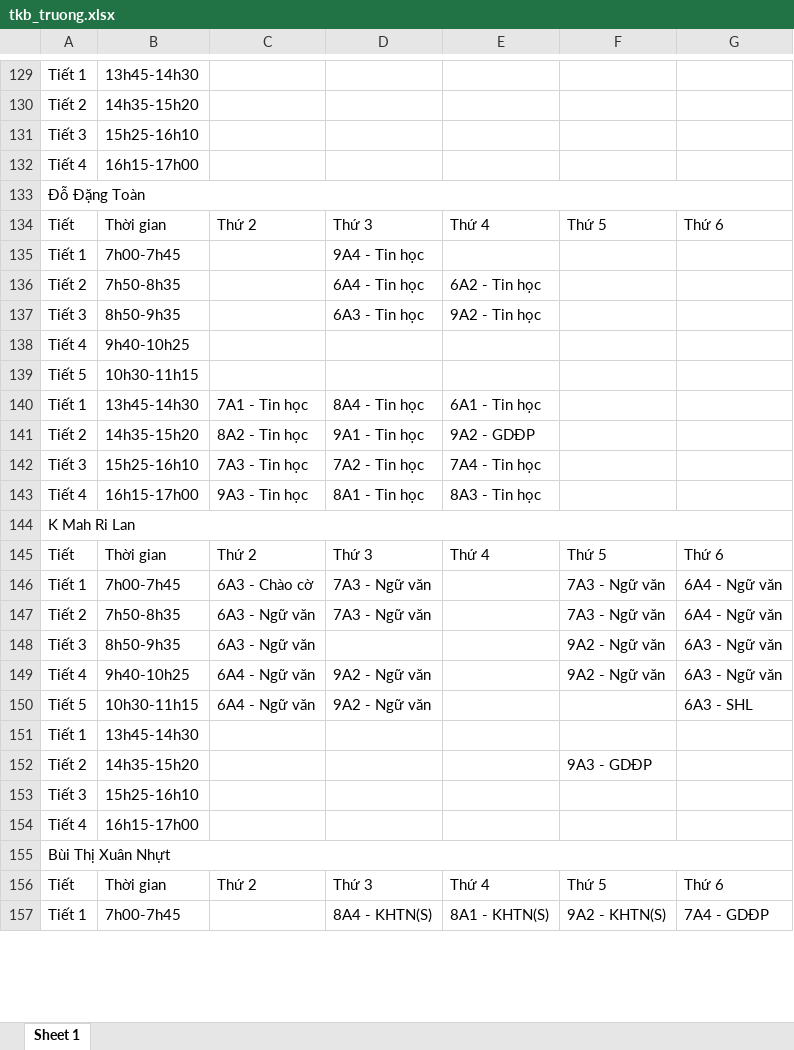
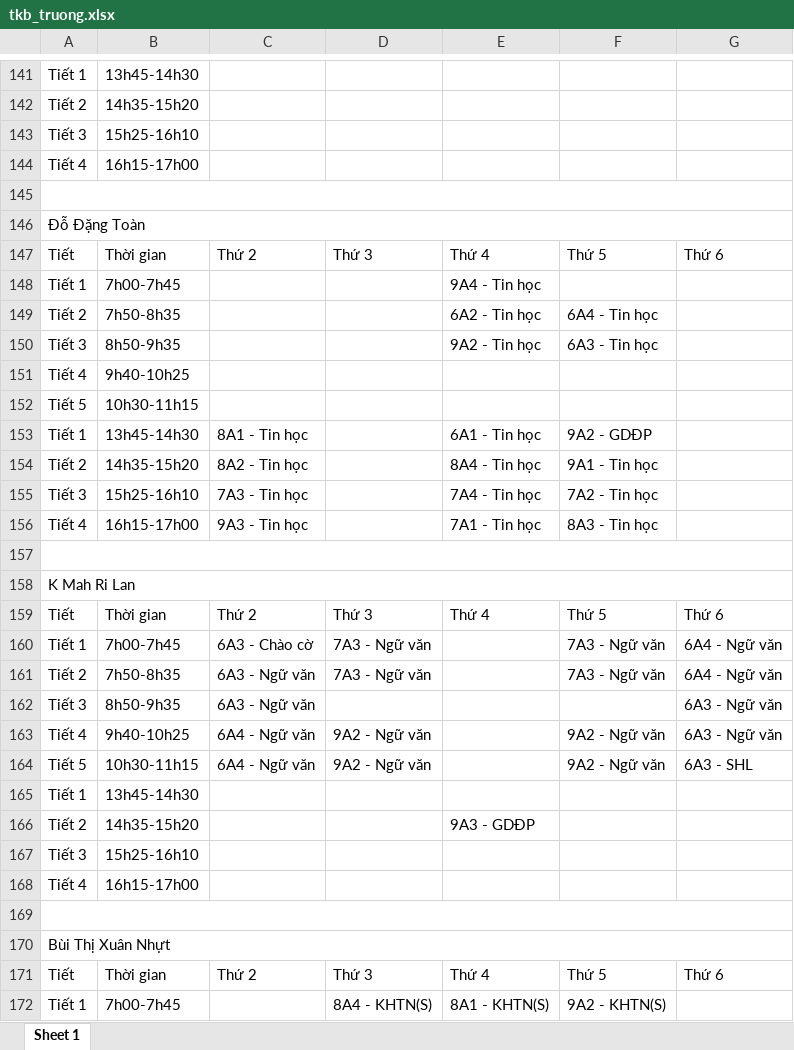
Before and after one commit to toandodang-sys/tao-bao-giang, an Excel workbook: tkb_truong.xlsx, sheet Sheet 1, drawn as a sheet; only a part is shown, gaps mark what is left out; values as stored, in another font and other column widths than the file's, no borders; addresses are those after the commit; the diff covers the shown part only; the diff names each change by its address in the sheet, - before the commit and + after, or states it on an @@ line.

Commit message:
Add files via upload

```diff
--- a/tkb_truong.xlsx (sheet Sheet 1)
+++ b/tkb_truong.xlsx (sheet Sheet 1)
+row 145: (empty)
-D148: 9A4 - Tin học
+D148: (empty)
-E148: (empty)
+E148: 9A4 - Tin học
-D149: 6A4 - Tin học
+D149: (empty)
-F149: (empty)
+F149: 6A4 - Tin học
-D150: 6A3 - Tin học
+D150: (empty)
-F150: (empty)
+F150: 6A3 - Tin học
-C153: 7A1 - Tin học
+C153: 8A1 - Tin học
-D153: 8A4 - Tin học
+D153: (empty)
-F153: (empty)
+F153: 9A2 - GDĐP
-D154: 9A1 - Tin học
+D154: (empty)
-E154: 9A2 - GDĐP
+E154: 8A4 - Tin học
-F154: (empty)
+F154: 9A1 - Tin học
-D155: 7A2 - Tin học
+D155: (empty)
-F155: (empty)
+F155: 7A2 - Tin học
-D156: 8A1 - Tin học
+D156: (empty)
-E156: 8A3 - Tin học
+E156: 7A1 - Tin học
-F156: (empty)
+F156: 8A3 - Tin học
+row 157: (empty)
-F162: 9A2 - Ngữ văn
+F162: (empty)
-F164: (empty)
+F164: 9A2 - Ngữ văn
-E166: (empty)
+E166: 9A3 - GDĐP
-F166: 9A3 - GDĐP
+F166: (empty)
+row 169: (empty)
-G172: 7A4 - GDĐP
+G172: (empty)
```
Also changed, not shown: 26 added rows and 169 edited cells elsewhere in this sheet.
